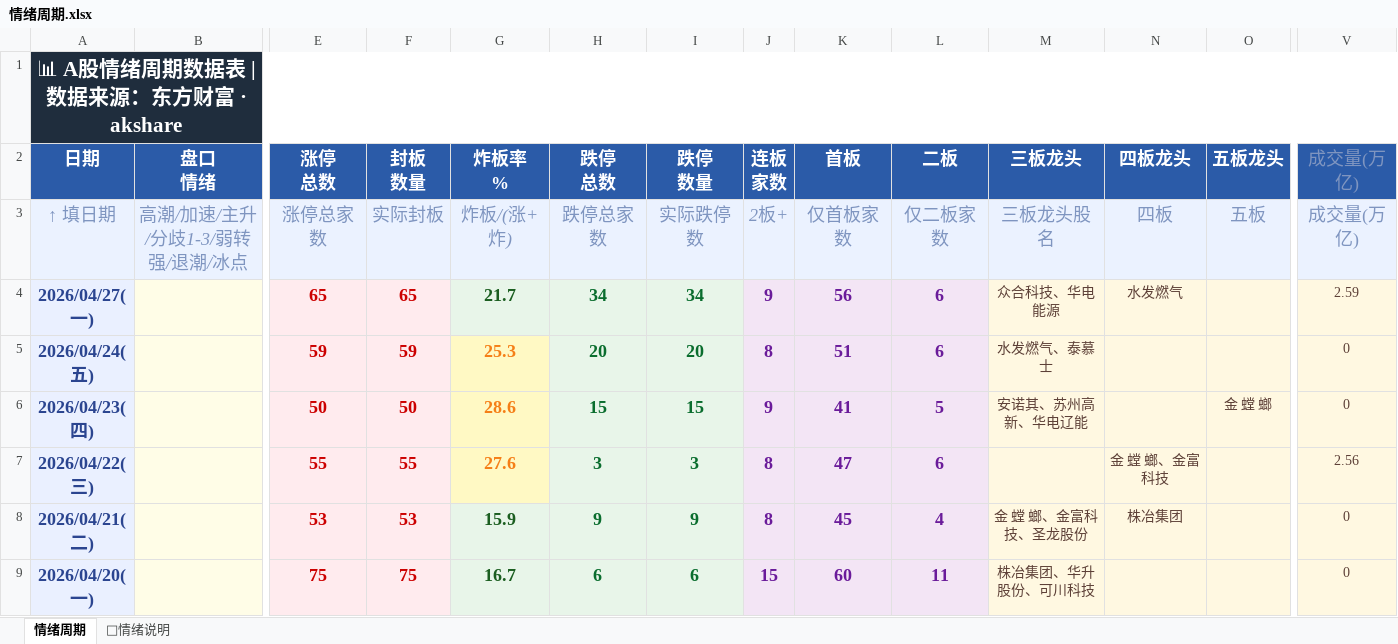
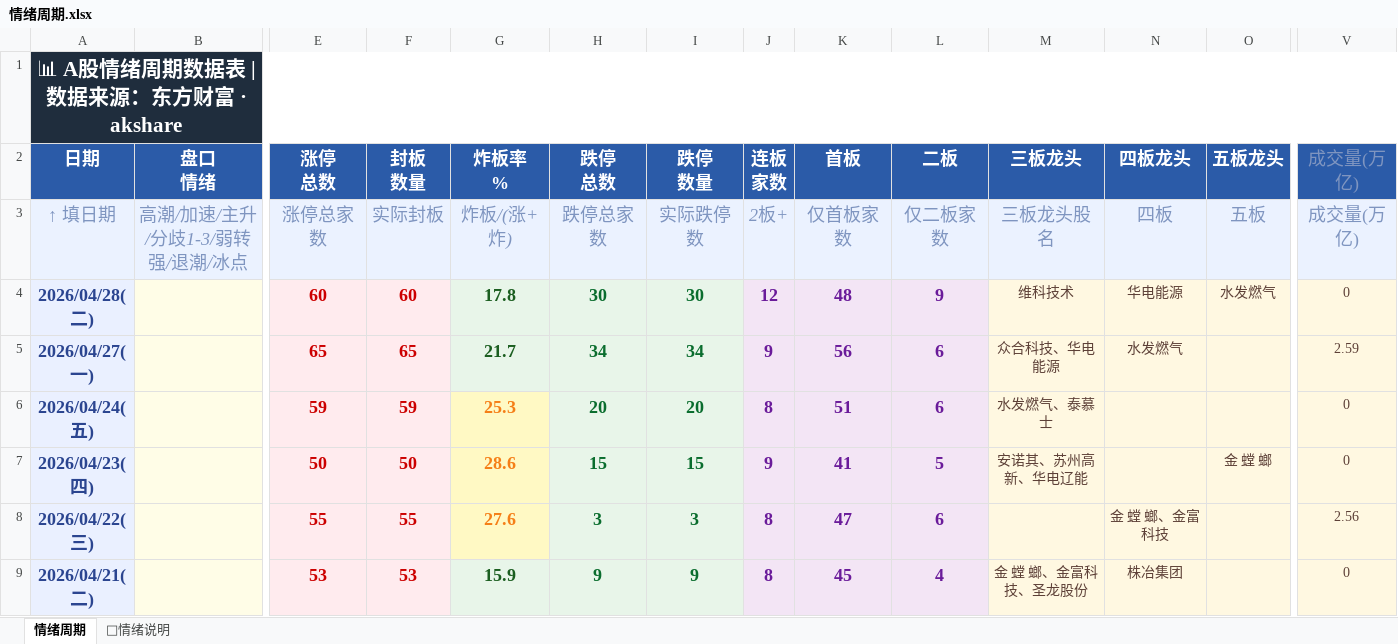
Before and after one commit to Buer97/KHOENIX, an Excel workbook: 情绪周期.xlsx, sheet 情绪周期, drawn as a sheet; only a part is shown, gaps mark what is left out; the shorter side is filled out with more unchanged rows; values as stored, in another font and other column widths than the file's, no borders; rows hold the shown columns only; the diff names each change by its address in the sheet, - before the commit and + after, or states it on an @@ line.

```diff
--- a/情绪周期.xlsx (sheet 情绪周期)
+++ b/情绪周期.xlsx (sheet 情绪周期)
+row 4: 2026/04/28(二) |  | 60 | 60 | 17.8 | 30 | 30 | 12 | 48 | 9 | 维科技术 | 华电能源 | 水发燃气 | 0
```
